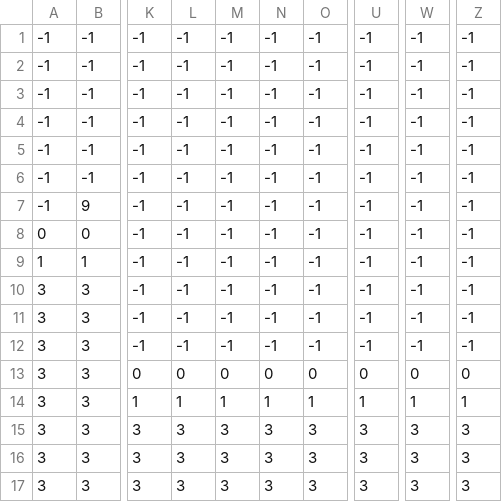
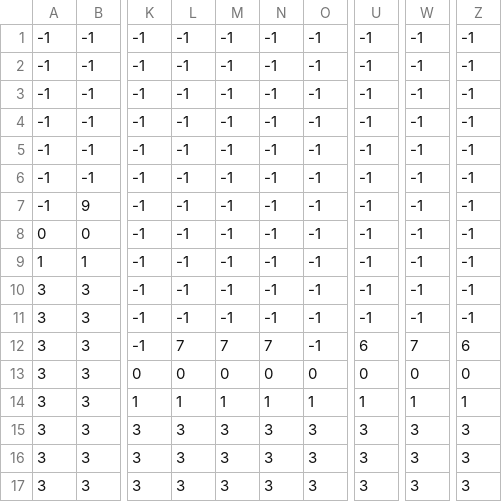
Before and after one commit to victor-m302/JogoFinal2D, a CSV file: game/maps/stage_one.csv, drawn as a sheet; only a part is shown, gaps mark what is left out; the diff names each change by its address in the sheet, - before the commit and + after, or states it on an @@ line.

```diff
--- a/game/maps/stage_one.csv
+++ b/game/maps/stage_one.csv
-L12: -1
+L12: 7
-M12: -1
+M12: 7
-N12: -1
+N12: 7
-U12: -1
+U12: 6
-W12: -1
+W12: 7
-Z12: -1
+Z12: 6
```
Also changed, not shown: 1 other file.
